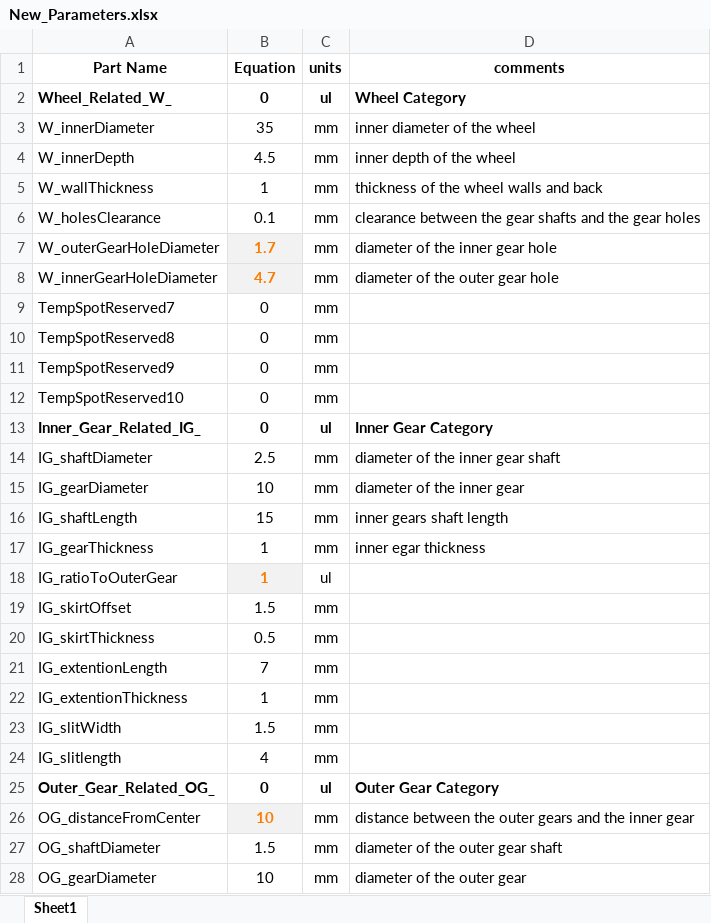
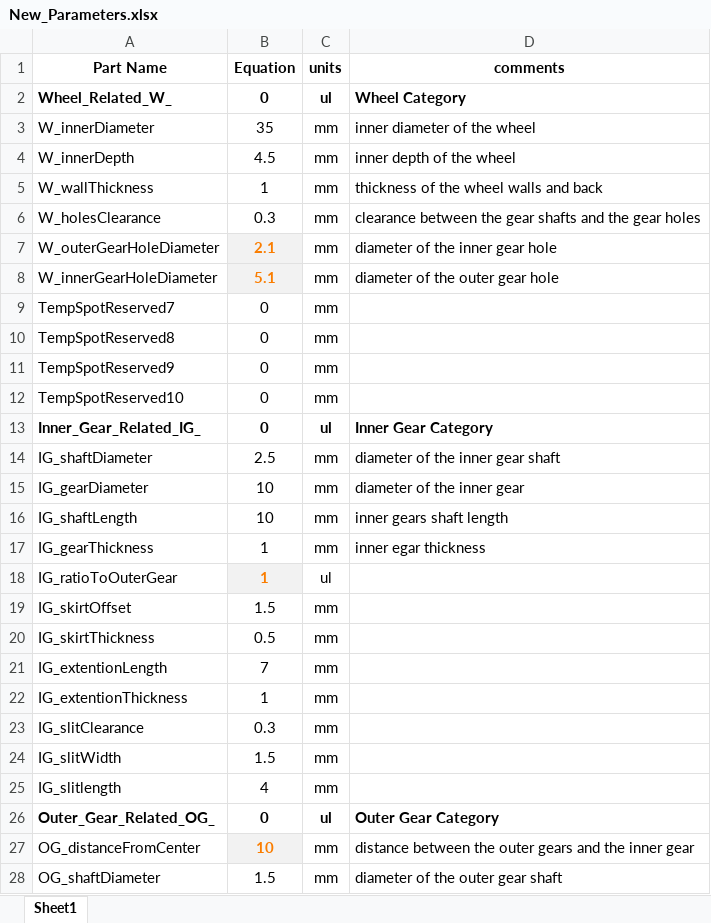
Before and after one commit to Ali13798/ARCS, an Excel workbook: Excel/New_Parameters.xlsx, sheet Sheet1, drawn as a sheet; only a part is shown; the shorter side is filled out with more unchanged rows; values as stored, in another font and other column widths than the file's, no borders; the diff names each change by its address in the sheet, - before the commit and + after, or states it on an @@ line.

Commit message:
prototype parts added

```diff
--- a/Excel/New_Parameters.xlsx (sheet Sheet1)
+++ b/Excel/New_Parameters.xlsx (sheet Sheet1)
-B6 (Equation): 0.1
+B6 (Equation): 0.3
-B7 (Equation): 1.7
+B7 (Equation): 2.1
-B8 (Equation): 4.7
+B8 (Equation): 5.1
-B16 (Equation): 15
+B16 (Equation): 10
+row 23: IG_slitClearance | 0.3 | mm
```
Also changed, not shown: formulas that keep their value, 38 other files.
